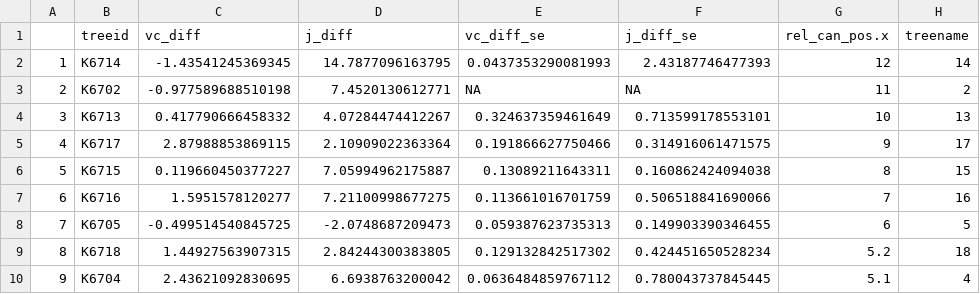
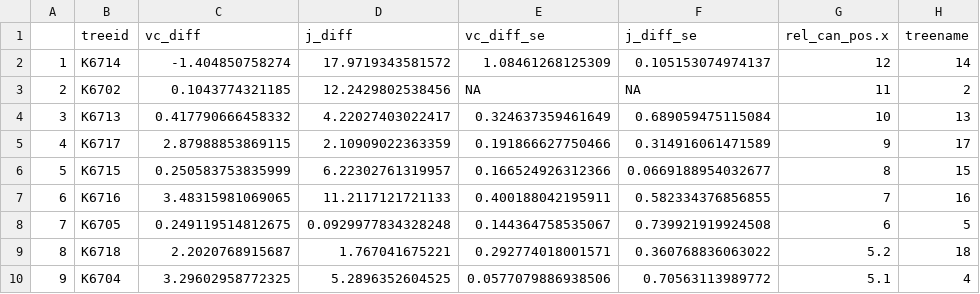
Before and after one commit to emmeliab/DAT_Proj, a CSV file: 5_Results/tree_diffs_summary_noTPU.csv, drawn as a sheet; only a part is shown; the diff covers the shown part only; the diff names each change by its address in the sheet, - before the commit and + after, or states it on an @@ line.

```diff
--- a/5_Results/tree_diffs_summary_noTPU.csv
+++ b/5_Results/tree_diffs_summary_noTPU.csv
-C2 (vc_diff): -1.43541245369345
+C2 (vc_diff): -1.404850758274
-D2 (j_diff): 14.7877096163795
+D2 (j_diff): 17.9719343581572
-E2 (vc_diff_se): 0.0437353290081993
+E2 (vc_diff_se): 1.08461268125309
-F2 (j_diff_se): 2.43187746477393
+F2 (j_diff_se): 0.105153074974137
-C3 (vc_diff): -0.977589688510198
+C3 (vc_diff): 0.1043774321185
-D3 (j_diff): 7.4520130612771
+D3 (j_diff): 12.2429802538456
-D4 (j_diff): 4.07284474412267
+D4 (j_diff): 4.22027403022417
-F4 (j_diff_se): 0.713599178553101
+F4 (j_diff_se): 0.689059475115084
-D5 (j_diff): 2.10909022363364
+D5 (j_diff): 2.10909022363359
-F5 (j_diff_se): 0.314916061471575
+F5 (j_diff_se): 0.314916061471589
-C6 (vc_diff): 0.119660450377227
+C6 (vc_diff): 0.250583753835999
-D6 (j_diff): 7.05994962175887
+D6 (j_diff): 6.22302761319957
-E6 (vc_diff_se): 0.13089211643311
+E6 (vc_diff_se): 0.166524926312366
-F6 (j_diff_se): 0.160862424094038
+F6 (j_diff_se): 0.0669188954032677
-C7 (vc_diff): 1.5951578120277
+C7 (vc_diff): 3.48315981069065
-D7 (j_diff): 7.21100998677275
+D7 (j_diff): 11.2117121721133
-E7 (vc_diff_se): 0.113661016701759
+E7 (vc_diff_se): 0.400188042195911
-F7 (j_diff_se): 0.506518841690066
+F7 (j_diff_se): 0.582334376856855
-C8 (vc_diff): -0.499514540845725
+C8 (vc_diff): 0.249119514812675
-D8 (j_diff): -2.0748687209473
+D8 (j_diff): 0.0929977834328248
-E8 (vc_diff_se): 0.059387623735313
+E8 (vc_diff_se): 0.144364758535067
-F8 (j_diff_se): 0.149903390346455
+F8 (j_diff_se): 0.739921919924508
-C9 (vc_diff): 1.44927563907315
+C9 (vc_diff): 2.2020768915687
-D9 (j_diff): 2.84244300383805
+D9 (j_diff): 1.767041675221
-E9 (vc_diff_se): 0.129132842517302
+E9 (vc_diff_se): 0.292774018001571
-F9 (j_diff_se): 0.424451650528234
+F9 (j_diff_se): 0.360768836063022
-C10 (vc_diff): 2.43621092830695
+C10 (vc_diff): 3.29602958772325
-D10 (j_diff): 6.6938763200042
+D10 (j_diff): 5.2896352604525
-E10 (vc_diff_se): 0.0636484859767112
+E10 (vc_diff_se): 0.0577079886938506
-F10 (j_diff_se): 0.780043737845445
+F10 (j_diff_se): 0.70563113989772
```
Also changed, not shown: 12 edited cells elsewhere in this file, 3_Clean_data/lf_diffs_summ_noTPU.csv, 3_Clean_data/pho_nd_stat.csv, 12 other files.
